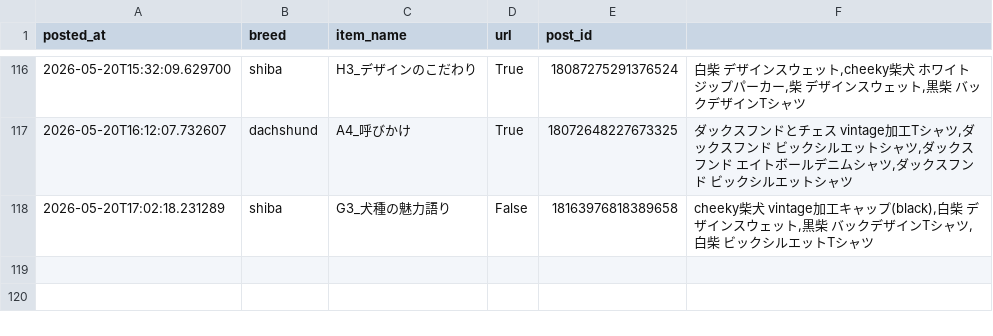
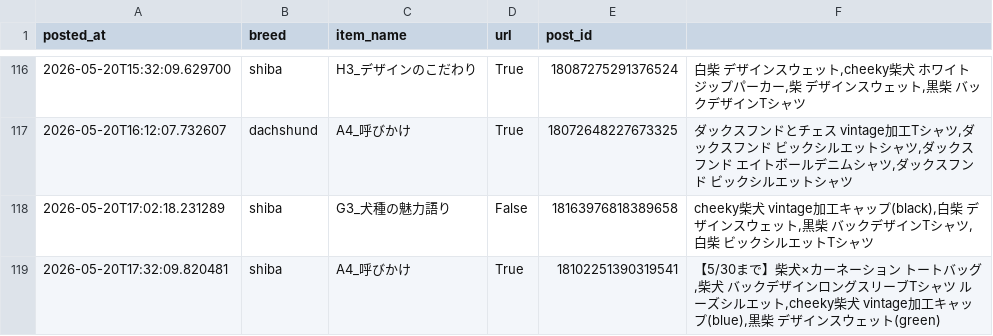
Before and after one commit to takaso123so/dgru-threads, a CSV file: logs/post_log.csv, drawn as a sheet; only a part is shown, gaps mark what is left out.

```diff
--- a/logs/post_log.csv
+++ b/logs/post_log.csv
@@ -118 +118,2 @@ posted_at,breed,item_name,url,post_id
 2026-05-20T17:02:18.231289,shiba,G3_犬種の魅力語り,False,18163976818389658,"cheeky柴犬　vintage加工キャップ(black),白柴　デザインスウェット,黒柴　バックデザインTシャツ,白柴　ビックシルエットTシャツ"
+2026-05-20T17:32:09.820481,shiba,A4_呼びかけ,True,18102251390319541,"【5/30まで】柴犬×カーネーション　トートバッグ,柴犬　バックデザインロングスリーブTシャツ　ルーズシルエット,cheeky柴犬　vintage加工キャップ(blue),黒柴　デザインスウェット(green)"
```
